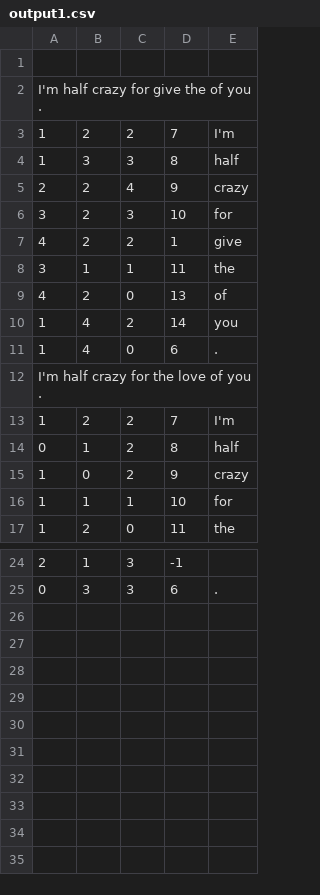
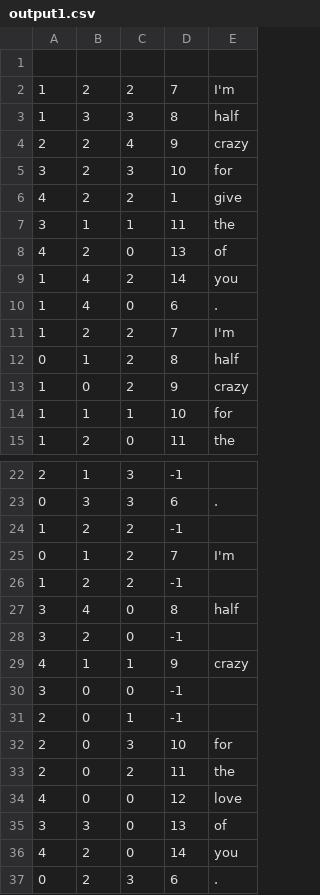
Before and after one commit to phill-holland/data-self-organisation, a CSV file: outputs/test2/output1.csv, drawn as a sheet; only a part is shown, gaps mark what is left out; removed rows and columns are numbered as before the commit, all else as after; the diff names each change by its address in the sheet, - before the commit and + after, or states it on an @@ line.

```diff
--- a/outputs/test2/output1.csv
+++ b/outputs/test2/output1.csv
-row 2: I'm half crazy for give the of you .
-row 12: I'm half crazy for the love of you .
+row 24: 1 | 2 | 2 | -1
+row 25: 0 | 1 | 2 | 7 | I'm
+row 26: 1 | 2 | 2 | -1
+row 27: 3 | 4 | 0 | 8 | half
+row 28: 3 | 2 | 0 | -1
+row 29: 4 | 1 | 1 | 9 | crazy
+row 30: 3 | 0 | 0 | -1
+row 31: 2 | 0 | 1 | -1
+row 32: 2 | 0 | 3 | 10 | for
+row 33: 2 | 0 | 2 | 11 | the
+row 34: 4 | 0 | 0 | 12 | love
+row 35: 3 | 3 | 0 | 13 | of
+row 36: 4 | 2 | 0 | 14 | you
+row 37: 0 | 2 | 3 | 6 | .
```
Also changed, not shown: outputs/test2/output0.csv.
